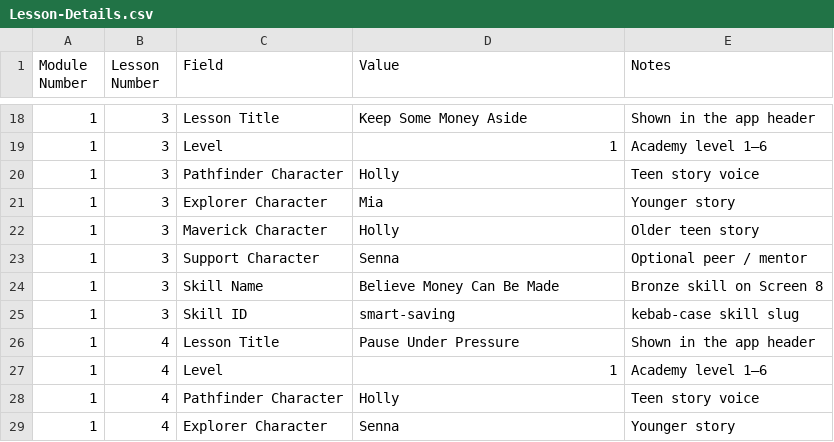
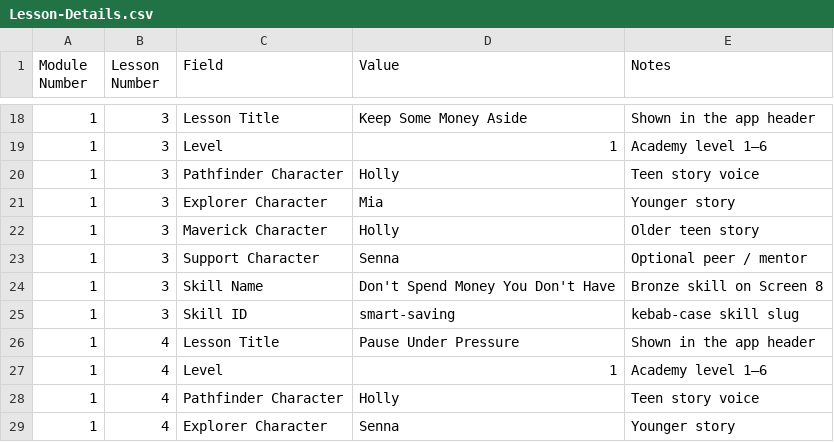
Before and after one commit to ngaadmin/nga-app, a CSV file: templates/lesson-authoring/Lesson-Details.csv, drawn as a sheet; only a part is shown, gaps mark what is left out.

```diff
--- a/templates/lesson-authoring/Lesson-Details.csv
+++ b/templates/lesson-authoring/Lesson-Details.csv
@@ -23,3 +23,3 @@ Module Number,Lesson Number,Field,Value,Notes
 1,3,Support Character,Senna,Optional peer / mentor
-1,3,Skill Name,Believe Money Can Be Made,Bronze skill on Screen 8
+1,3,Skill Name,Don't Spend Money You Don't Have,Bronze skill on Screen 8
 1,3,Skill ID,smart-saving,kebab-case skill slug
```
Also changed, not shown: lib/academy/lessons/payload/source/Lesson-Details.csv, lib/academy/lessons/payload/source/Screens1.csv, 11 other files.
